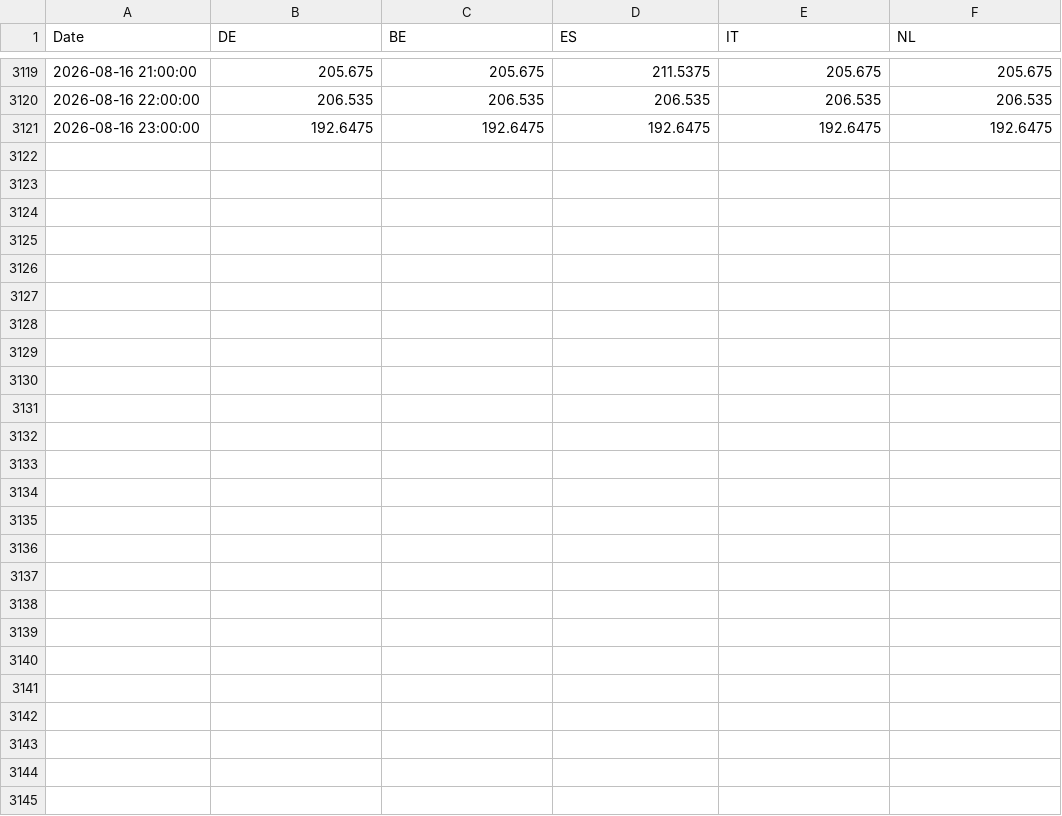
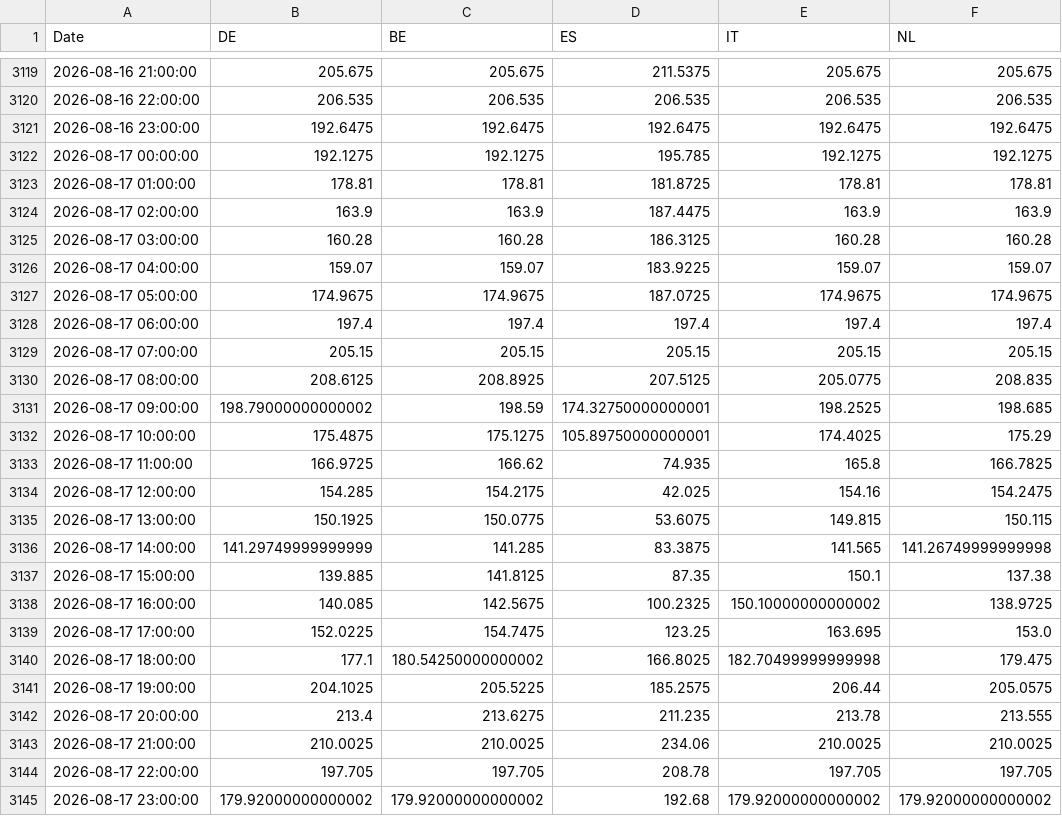
Before and after one commit to TomSRemy/PPA-Dashboard, a CSV file: ppa_dashboard/data/xborder_da_prices.csv, drawn as a sheet; only a part is shown, gaps mark what is left out; the diff covers the shown part only.

```diff
--- a/ppa_dashboard/data/xborder_da_prices.csv
+++ b/ppa_dashboard/data/xborder_da_prices.csv
@@ -3121 +3121,25 @@ Date,DE,BE,ES,IT,NL
 2026-08-16 23:00:00,192.6475,192.6475,192.6475,192.6475,192.6475
+2026-08-17 00:00:00,192.1275,192.1275,195.785,192.1275,192.1275
+2026-08-17 01:00:00,178.81,178.81,181.8725,178.81,178.81
+2026-08-17 02:00:00,163.9,163.9,187.4475,163.9,163.9
+2026-08-17 03:00:00,160.28,160.28,186.3125,160.28,160.28
+2026-08-17 04:00:00,159.07,159.07,183.9225,159.07,159.07
+2026-08-17 05:00:00,174.9675,174.9675,187.0725,174.9675,174.9675
+2026-08-17 06:00:00,197.4,197.4,197.4,197.4,197.4
+2026-08-17 07:00:00,205.15,205.15,205.15,205.15,205.15
+2026-08-17 08:00:00,208.6125,208.8925,207.5125,205.0775,208.835
+2026-08-17 09:00:00,198.79000000000002,198.59,174.32750000000001,198.2525,198.685
+2026-08-17 10:00:00,175.4875,175.1275,105.89750000000001,174.4025,175.29
+2026-08-17 11:00:00,166.9725,166.62,74.935,165.8,166.7825
+2026-08-17 12:00:00,154.285,154.2175,42.025,154.16,154.2475
+2026-08-17 13:00:00,150.1925,150.0775,53.6075,149.815,150.115
+2026-08-17 14:00:00,141.29749999999999,141.285,83.3875,141.565,141.26749999999998
+2026-08-17 15:00:00,139.885,141.8125,87.35,150.1,137.38
+2026-08-17 16:00:00,140.085,142.5675,100.2325,150.10000000000002,138.9725
+2026-08-17 17:00:00,152.0225,154.7475,123.25,163.695,153.0
+2026-08-17 18:00:00,177.1,180.54250000000002,166.8025,182.70499999999998,179.475
+2026-08-17 19:00:00,204.1025,205.5225,185.2575,206.44,205.0575
+2026-08-17 20:00:00,213.4,213.6275,211.235,213.78,213.555
+2026-08-17 21:00:00,210.0025,210.0025,234.06,210.0025,210.0025
+2026-08-17 22:00:00,197.705,197.705,208.78,197.705,197.705
+2026-08-17 23:00:00,179.92000000000002,179.92000000000002,192.68,179.92000000000002,179.92000000000002
```
Also changed, not shown: 5 edited cells elsewhere in this file.
